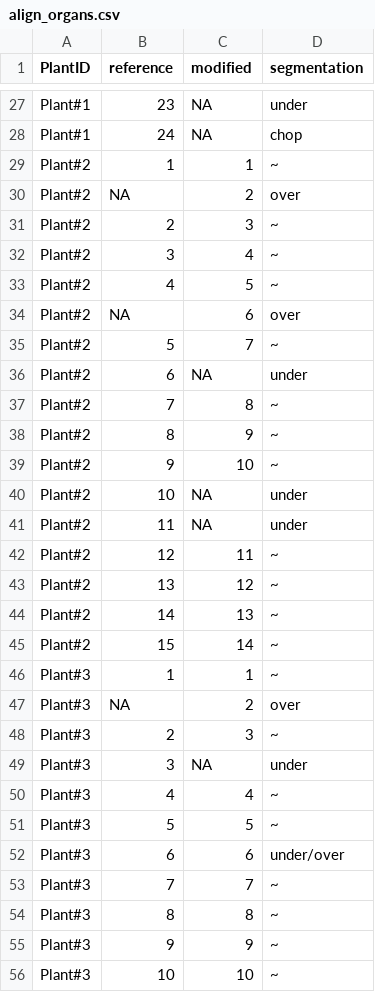
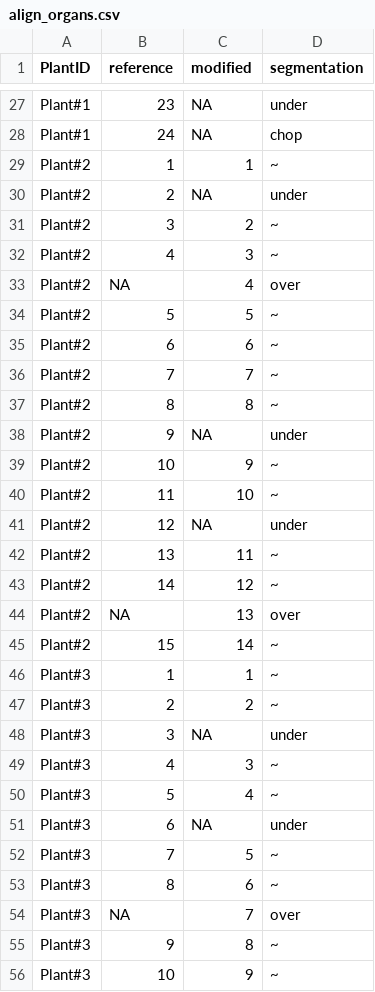
Before and after one commit to fabfabBesnard/Phyllotaxis-sim-eval, a CSV file: example_data/Notebook_tests/align_organs.csv, drawn as a sheet; only a part is shown, gaps mark what is left out; the diff covers the shown part only.

```diff
--- a/example_data/Notebook_tests/align_organs.csv
+++ b/example_data/Notebook_tests/align_organs.csv
@@ -29,28 +29,28 @@
 "Plant#2",1,1,"~"
-"Plant#2",NA,2,"over"
-"Plant#2",2,3,"~"
-"Plant#2",3,4,"~"
-"Plant#2",4,5,"~"
-"Plant#2",NA,6,"over"
-"Plant#2",5,7,"~"
-"Plant#2",6,NA,"under"
-"Plant#2",7,8,"~"
-"Plant#2",8,9,"~"
-"Plant#2",9,10,"~"
-"Plant#2",10,NA,"under"
-"Plant#2",11,NA,"under"
-"Plant#2",12,11,"~"
-"Plant#2",13,12,"~"
-"Plant#2",14,13,"~"
+"Plant#2",2,NA,"under"
+"Plant#2",3,2,"~"
+"Plant#2",4,3,"~"
+"Plant#2",NA,4,"over"
+"Plant#2",5,5,"~"
+"Plant#2",6,6,"~"
+"Plant#2",7,7,"~"
+"Plant#2",8,8,"~"
+"Plant#2",9,NA,"under"
+"Plant#2",10,9,"~"
+"Plant#2",11,10,"~"
+"Plant#2",12,NA,"under"
+"Plant#2",13,11,"~"
+"Plant#2",14,12,"~"
+"Plant#2",NA,13,"over"
 "Plant#2",15,14,"~"
 "Plant#3",1,1,"~"
-"Plant#3",NA,2,"over"
-"Plant#3",2,3,"~"
+"Plant#3",2,2,"~"
 "Plant#3",3,NA,"under"
-"Plant#3",4,4,"~"
-"Plant#3",5,5,"~"
-"Plant#3",6,6,"under/over"
-"Plant#3",7,7,"~"
-"Plant#3",8,8,"~"
-"Plant#3",9,9,"~"
-"Plant#3",10,10,"~"
+"Plant#3",4,3,"~"
+"Plant#3",5,4,"~"
+"Plant#3",6,NA,"under"
+"Plant#3",7,5,"~"
+"Plant#3",8,6,"~"
+"Plant#3",NA,7,"over"
+"Plant#3",9,8,"~"
+"Plant#3",10,9,"~"
```
Also changed, not shown: 19 added rows and 51 edited cells elsewhere in this file, example_data/Notebook_tests/align_intervals.csv, example_data/Notebook_tests/reference_sequences.csv, 15 other files.
